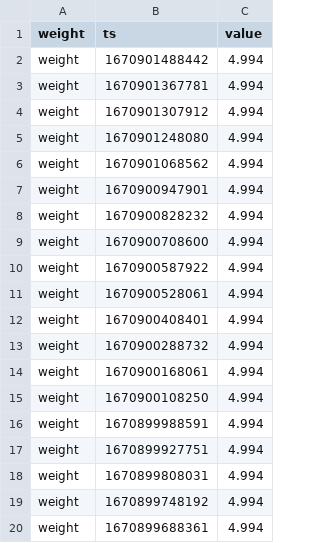
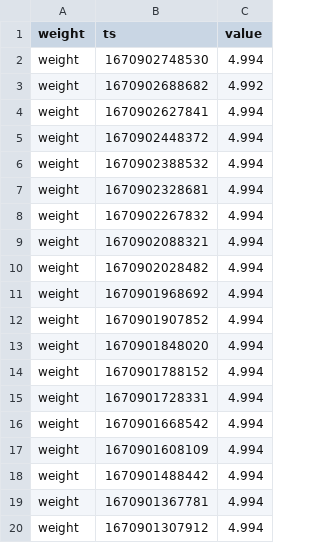
Before and after one commit to topzoz/BranntweinAG-data, a CSV file: weight.csv, drawn as a sheet; only a part is shown; the shorter side is filled out with more unchanged rows; the diff names each change by its address in the sheet, - before the commit and + after, or states it on an @@ line.

```diff
--- a/weight.csv
+++ b/weight.csv
+row 2: weight | 1670902748530 | 4.994
+row 3: weight | 1670902688682 | 4.992
+row 4: weight | 1670902627841 | 4.994
+row 5: weight | 1670902448372 | 4.994
+row 6: weight | 1670902388532 | 4.994
+row 7: weight | 1670902328681 | 4.994
+row 8: weight | 1670902267832 | 4.994
+row 9: weight | 1670902088321 | 4.994
+row 10: weight | 1670902028482 | 4.994
+row 11: weight | 1670901968692 | 4.994
+row 12: weight | 1670901907852 | 4.994
+row 13: weight | 1670901848020 | 4.994
+row 14: weight | 1670901788152 | 4.994
+row 15: weight | 1670901728331 | 4.994
+row 16: weight | 1670901668542 | 4.994
+row 17: weight | 1670901608109 | 4.994
```
Also changed, not shown: gravity.csv, temperature.csv.
